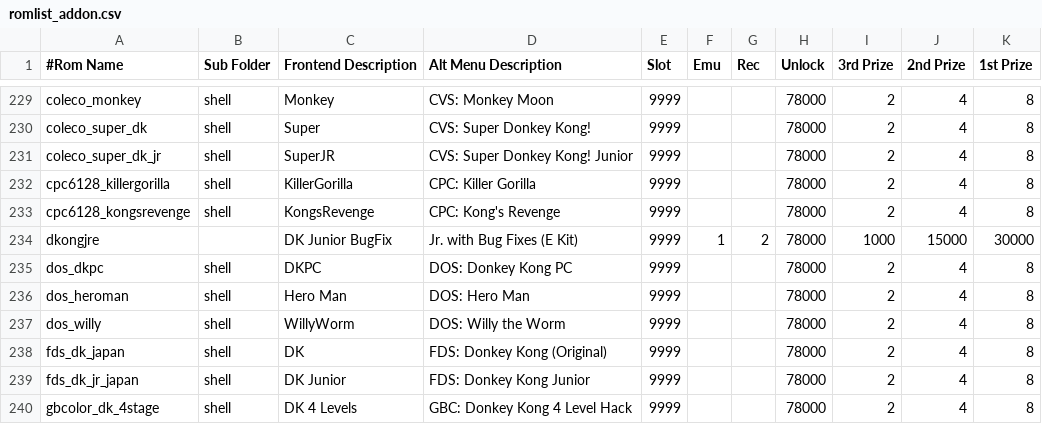
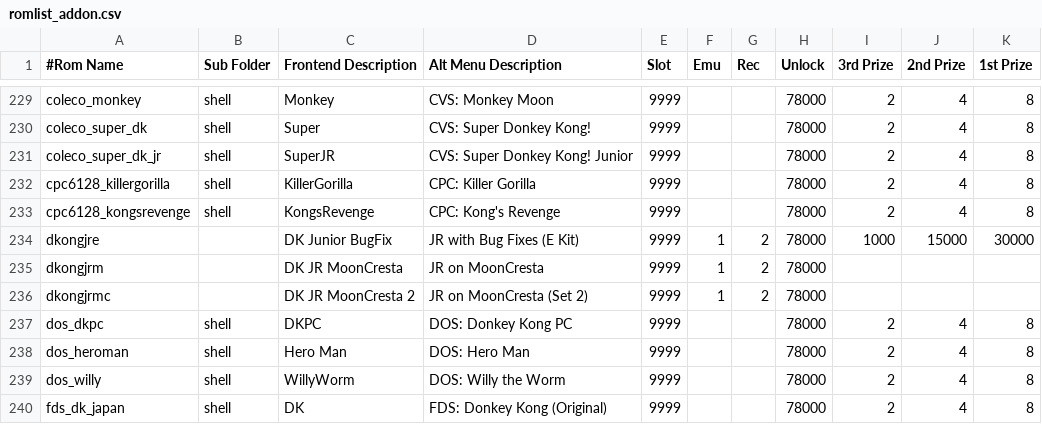
Before and after one commit to 10yard/dkafe, a CSV file: romlist_addon.csv, drawn as a sheet; only a part is shown, gaps mark what is left out; the shorter side is filled out with more unchanged rows.

```diff
--- a/romlist_addon.csv
+++ b/romlist_addon.csv
@@ -233,3 +233,5 @@ cpc6128_killergorilla,shell,KillerGorilla,CPC: Killer Gorilla,9999,,,78000,2,4,8
 cpc6128_kongsrevenge,shell,KongsRevenge,CPC: Kong's Revenge,9999,,,78000,2,4,8
-dkongjre,,DK Junior BugFix,Jr. with Bug Fixes (E Kit),9999,1,2,78000,1000,15000,30000
+dkongjre,,DK Junior BugFix,JR with Bug Fixes (E Kit),9999,1,2,78000,1000,15000,30000
+dkongjrm,,DK JR MoonCresta,JR on MoonCresta,9999,1,2,78000,,,
+dkongjrmc,,DK JR MoonCresta 2,JR on MoonCresta (Set 2),9999,1,2,78000,,,
 dos_dkpc,shell,DKPC,DOS: Donkey Kong PC,9999,,,78000,2,4,8
```
Also changed, not shown: 16 other files.
